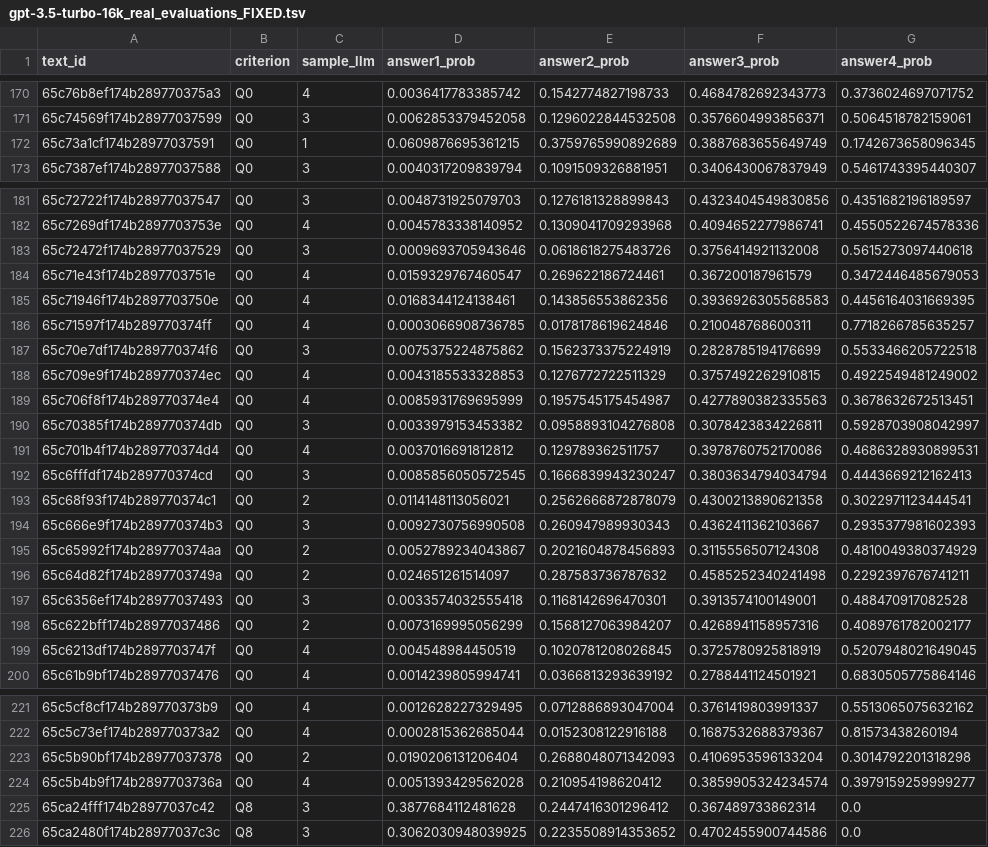
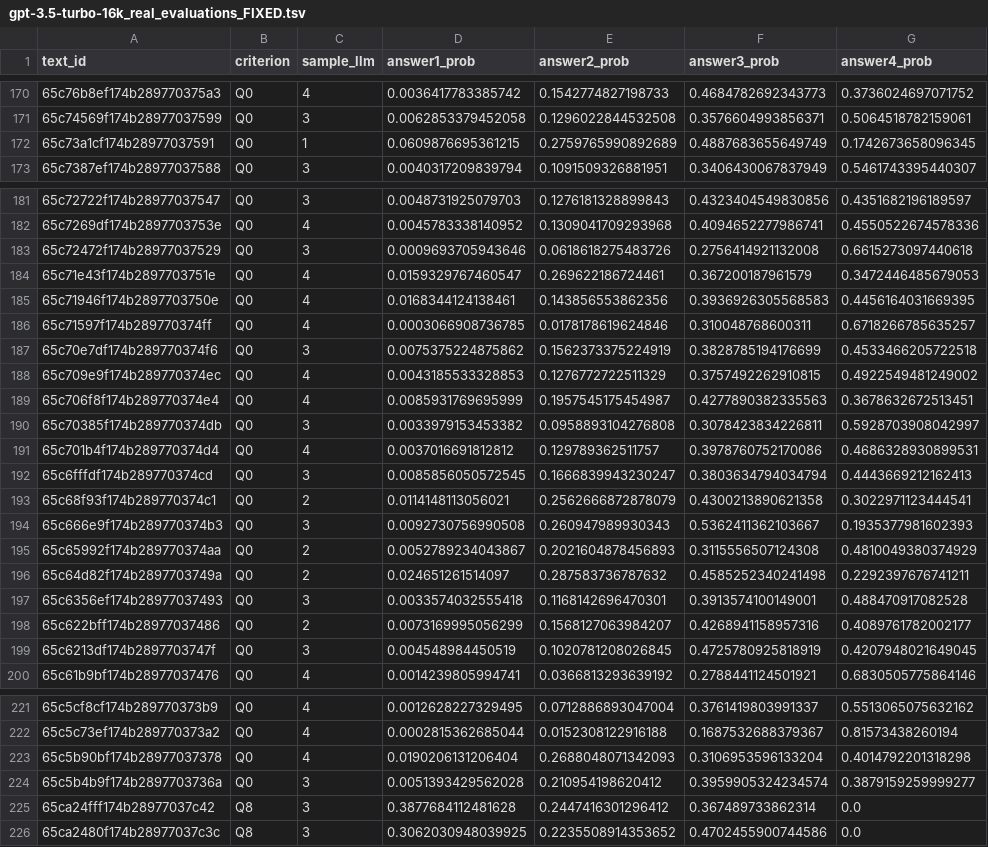
Before and after one commit to microsoft/LLM-Rubric, a TSV file: data/real_data/gpt-3.5-turbo-16k_real_evaluations_FIXED.tsv, drawn as a sheet; only a part is shown, gaps mark what is left out; the diff covers the shown part only.

```diff
--- a/data/real_data/gpt-3.5-turbo-16k_real_evaluations_FIXED.tsv
+++ b/data/real_data/gpt-3.5-turbo-16k_real_evaluations_FIXED.tsv
@@ -171,3 +171,3 @@ text_id	criterion	sample_llm	answer1_prob	answer2_prob	answer3_prob	answer4_prob
 65c74569f174b28977037599	Q0	3	0.0062853379452058	0.1296022844532508	0.3576604993856371	0.5064518782159061
-65c73a1cf174b28977037591	Q0	1	0.0609876695361215	0.3759765990892689	0.3887683655649749	0.1742673658096345
+65c73a1cf174b28977037591	Q0	1	0.0609876695361215	0.2759765990892689	0.4887683655649749	0.1742673658096345
 65c7387ef174b28977037588	Q0	3	0.0040317209839794	0.1091509326881951	0.3406430067837949	0.5461743395440307
@@ -182,7 +182,7 @@ text_id	criterion	sample_llm	answer1_prob	answer2_prob	answer3_prob	answer4_prob
 65c7269df174b2897703753e	Q0	4	0.0045783338140952	0.1309041709293968	0.4094652277986741	0.4550522674578336
-65c72472f174b28977037529	Q0	3	0.0009693705943646	0.0618618275483726	0.3756414921132008	0.5615273097440618
+65c72472f174b28977037529	Q0	3	0.0009693705943646	0.0618618275483726	0.2756414921132008	0.6615273097440618
 65c71e43f174b2897703751e	Q0	4	0.0159329767460547	0.269622186724461	0.367200187961579	0.3472446485679053
 65c71946f174b2897703750e	Q0	4	0.0168344124138461	0.143856553862356	0.3936926305568583	0.4456164031669395
-65c71597f174b289770374ff	Q0	4	0.0003066908736785	0.0178178619624846	0.210048768600311	0.7718266785635257
-65c70e7df174b289770374f6	Q0	3	0.0075375224875862	0.1562373375224919	0.2828785194176699	0.5533466205722518
+65c71597f174b289770374ff	Q0	4	0.0003066908736785	0.0178178619624846	0.310048768600311	0.6718266785635257
+65c70e7df174b289770374f6	Q0	3	0.0075375224875862	0.1562373375224919	0.3828785194176699	0.4533466205722518
 65c709e9f174b289770374ec	Q0	4	0.0043185533328853	0.1276772722511329	0.3757492262910815	0.4922549481249002
@@ -193,3 +193,3 @@ text_id	criterion	sample_llm	answer1_prob	answer2_prob	answer3_prob	answer4_prob
 65c68f93f174b289770374c1	Q0	2	0.0114148113056021	0.2562666872878079	0.4300213890621358	0.3022971123444541
-65c666e9f174b289770374b3	Q0	3	0.0092730756990508	0.260947989930343	0.4362411362103667	0.2935377981602393
+65c666e9f174b289770374b3	Q0	3	0.0092730756990508	0.260947989930343	0.5362411362103667	0.1935377981602393
 65c65992f174b289770374aa	Q0	2	0.0052789234043867	0.2021604878456893	0.3115556507124308	0.4810049380374929
@@ -198,3 +198,3 @@ text_id	criterion	sample_llm	answer1_prob	answer2_prob	answer3_prob	answer4_prob
 65c622bff174b28977037486	Q0	2	0.0073169995056299	0.1568127063984207	0.4268941158957316	0.4089761782002177
-65c6213df174b2897703747f	Q0	4	0.004548984450519	0.1020781208026845	0.3725780925818919	0.5207948021649045
+65c6213df174b2897703747f	Q0	3	0.004548984450519	0.1020781208026845	0.4725780925818919	0.4207948021649045
 65c61b9bf174b28977037476	Q0	4	0.0014239805994741	0.0366813293639192	0.2788441124501921	0.6830505775864146
@@ -222,4 +222,4 @@ text_id	criterion	sample_llm	answer1_prob	answer2_prob	answer3_prob	answer4_prob
 65c5c73ef174b289770373a2	Q0	4	0.0002815362685044	0.0152308122916188	0.1687532688379367	0.81573438260194
-65c5b90bf174b28977037378	Q0	2	0.0190206131206404	0.2688048071342093	0.4106953596133204	0.3014792201318298
-65c5b4b9f174b2897703736a	Q0	4	0.0051393429562028	0.210954198620412	0.3859905324234574	0.3979159259999277
+65c5b90bf174b28977037378	Q0	4	0.0190206131206404	0.2688048071342093	0.3106953596133204	0.4014792201318298
+65c5b4b9f174b2897703736a	Q0	3	0.0051393429562028	0.210954198620412	0.3959905324234574	0.3879159259999277
 65ca24fff174b28977037c42	Q8	3	0.3877684112481628	0.2447416301296412	0.367489733862314	0.0
```
Also changed, not shown: 25 edited cells elsewhere in this file, 11 other files.
